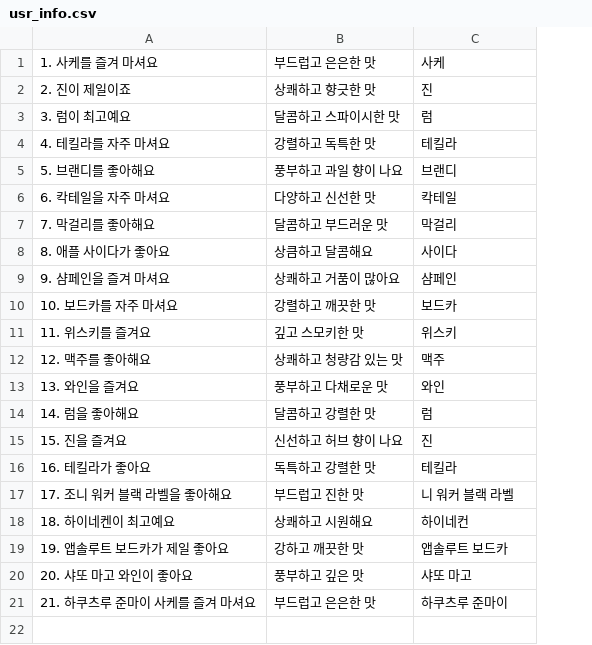
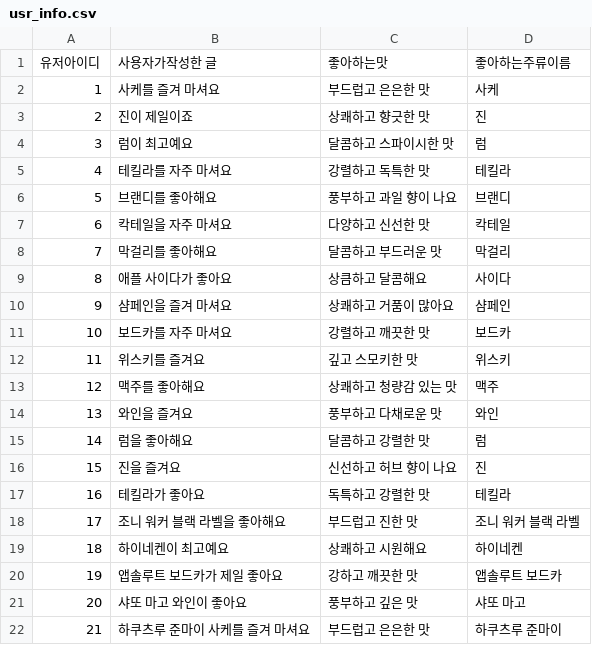
Before and after one commit to haa741123/CORKAGE_WEB, a CSV file: data/usr_info.csv, drawn as a sheet; removed rows and columns are numbered as before the commit, all else as after; the diff names each change by its address in the sheet, - before the commit and + after, or states it on an @@ line.

```diff
--- a/data/usr_info.csv
+++ b/data/usr_info.csv
-column A, rows 1-21: 1. 사케를 즐겨 마셔요 | 2. 진이 제일이죠 | 3. 럼이 최고예요 | 4. 테킬라를 자주 마셔요 | 5. 브랜디를 좋아해요 | 6. 칵테일을 자주 마셔요 | 7. 막걸리를 좋아해요 | 8. 애플 사이다가 좋아요 | 9. 샴페인을 즐겨 마셔요 | 10. 보드카를 자주 마셔요 | 11. 위스키를 즐겨요 | 12. 맥주를 좋아해요 | 13. 와인을 즐겨요 | 14. 럼을 좋아해요 | 15. 진을 즐겨요 | 16. 테킬라가 좋아요 | 17. 조니 워커 블랙 라벨을 좋아해요 | 18. 하이네켄이 최고예요 | 19. 앱솔루트 보드카가 제일 좋아요 | 20. 샤또 마고 와인이 좋아요 | 21. 하쿠츠루 준마이 사케를 즐겨 마셔요
+column A, rows 2-22: 1 | 2 | 3 | 4 | 5 | 6 | 7 | 8 | 9 | 10 | 11 | 12 | 13 | 14 | 15 | 16 | 17 | 18 | 19 | 20 | 21
+column B, rows 2-22: 사케를 즐겨 마셔요 | 진이 제일이죠 | 럼이 최고예요 | 테킬라를 자주 마셔요 | 브랜디를 좋아해요 | 칵테일을 자주 마셔요 | 막걸리를 좋아해요 | 애플 사이다가 좋아요 | 샴페인을 즐겨 마셔요 | 보드카를 자주 마셔요 | 위스키를 즐겨요 | 맥주를 좋아해요 | 와인을 즐겨요 | 럼을 좋아해요 | 진을 즐겨요 | 테킬라가 좋아요 | 조니 워커 블랙 라벨을 좋아해요 | 하이네켄이 최고예요 | 앱솔루트 보드카가 제일 좋아요 | 샤또 마고 와인이 좋아요 | 하쿠츠루 준마이 사케를 즐겨 마셔요
+row 1: 유저아이디 | 사용자가작성한 글 | 좋아하는맛 | 좋아하는주류이름
-D18: 니 워커 블랙 라벨
+D18: 조니 워커 블랙 라벨
-D19: 하이네컨
+D19: 하이네켄
```
Also changed, not shown: data/wine_info.csv, 9 other files.
